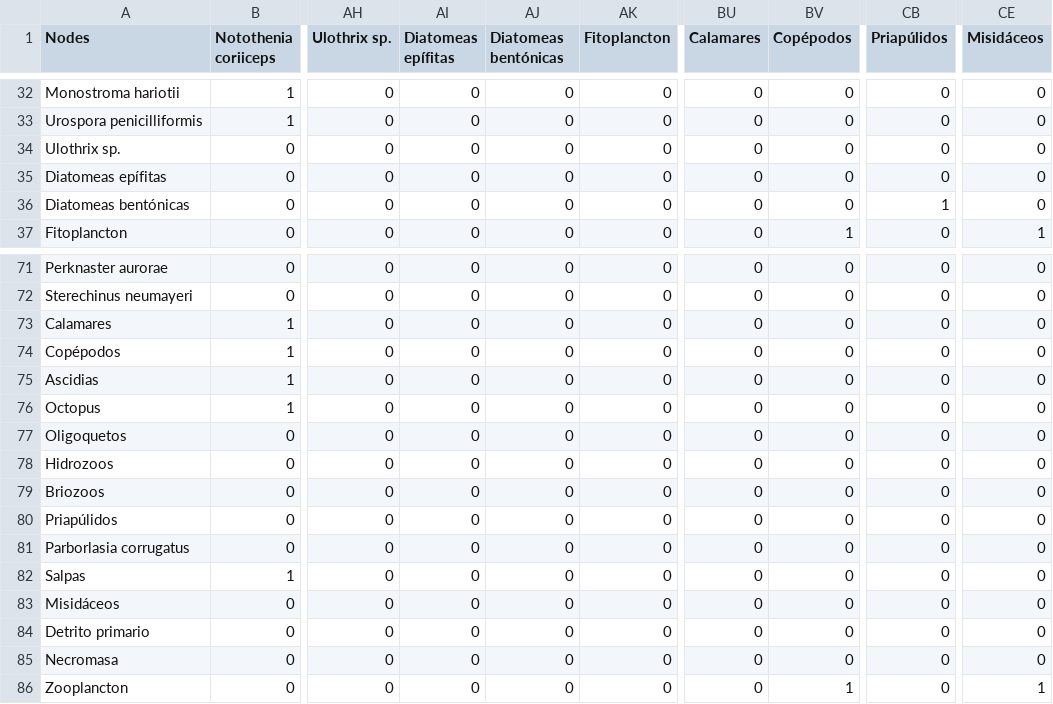
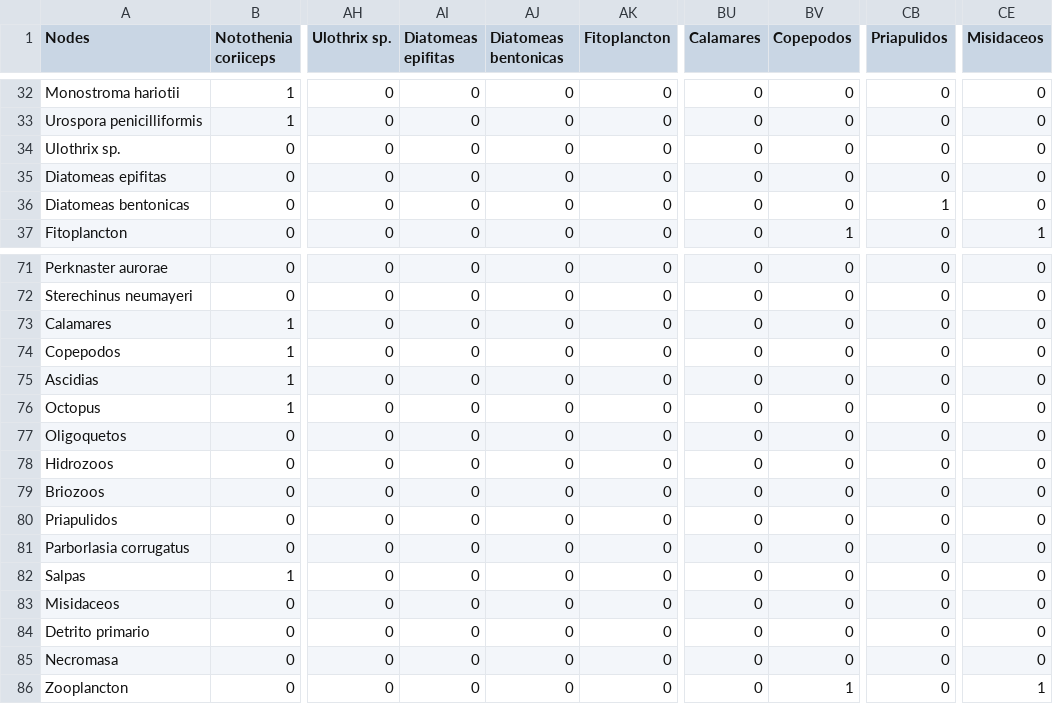
Before and after one commit to lsaravia/MarineFoodWebsSmallWorld, a CSV file: Data/FoodWebs/PotterCove_FW.csv, drawn as a sheet; only a part is shown, gaps mark what is left out; the diff names each change by its address in the sheet, - before the commit and + after, or states it on an @@ line.

```diff
--- a/Data/FoodWebs/PotterCove_FW.csv
+++ b/Data/FoodWebs/PotterCove_FW.csv
-AI1: Diatomeas epífitas
+AI1: Diatomeas epifitas
-AJ1: Diatomeas bentónicas
+AJ1: Diatomeas bentonicas
-BV1: Copépodos
+BV1: Copepodos
-CB1: Priapúlidos
+CB1: Priapulidos
-CE1: Misidáceos
+CE1: Misidaceos
-A35 (Nodes): Diatomeas epífitas
+A35 (Nodes): Diatomeas epifitas
-A36 (Nodes): Diatomeas bentónicas
+A36 (Nodes): Diatomeas bentonicas
-A74 (Nodes): Copépodos
+A74 (Nodes): Copepodos
-A80 (Nodes): Priapúlidos
+A80 (Nodes): Priapulidos
-A83 (Nodes): Misidáceos
+A83 (Nodes): Misidaceos
```
Also changed, not shown: Data/FoodWebs/SWPacific_FW.csv, Data/FoodWebs/SimonBay_FW.csv.
